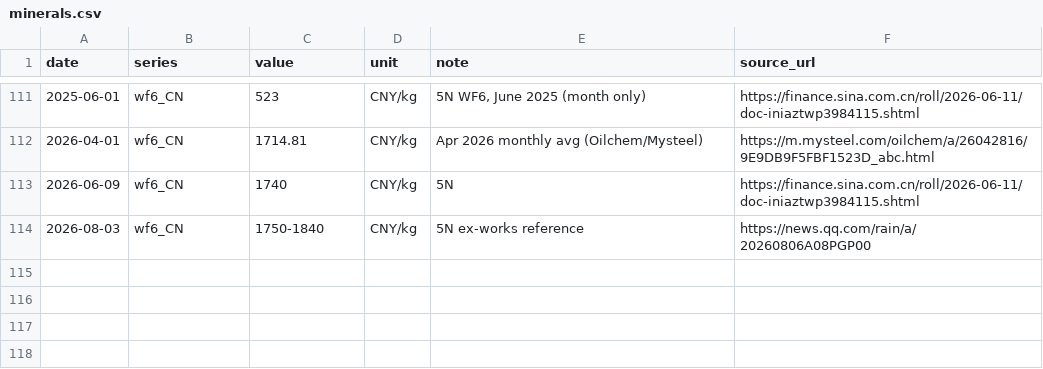
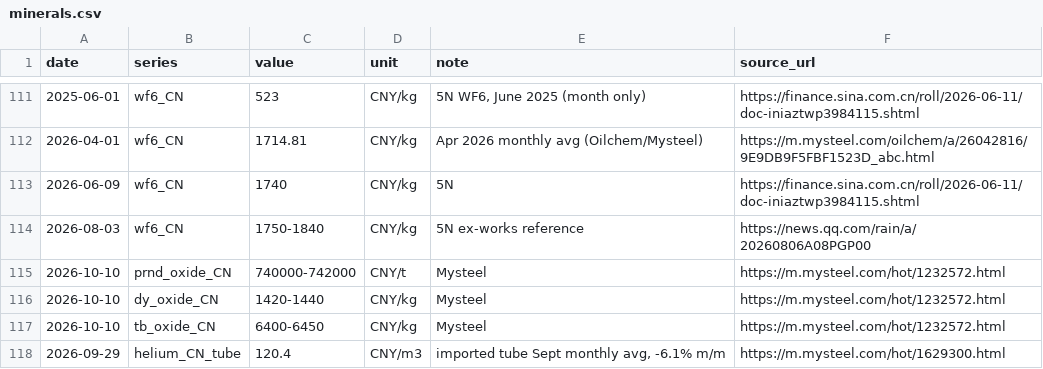
Before and after one commit to gregthomasschuck-cell/memory-price-tracker, a CSV file: data/minerals.csv, drawn as a sheet; only a part is shown, gaps mark what is left out; the diff names each change by its address in the sheet, - before the commit and + after, or states it on an @@ line.

```diff
--- a/data/minerals.csv
+++ b/data/minerals.csv
+row 115: 2026-10-10 | prnd_oxide_CN | 740000-742000 | CNY/t | Mysteel | https://m.mysteel.com/hot/1232572.html
+row 116: 2026-10-10 | dy_oxide_CN | 1420-1440 | CNY/kg | Mysteel | https://m.mysteel.com/hot/1232572.html
+row 117: 2026-10-10 | tb_oxide_CN | 6400-6450 | CNY/kg | Mysteel | https://m.mysteel.com/hot/1232572.html
+row 118: 2026-09-29 | helium_CN_tube | 120.4 | CNY/m3 | imported tube Sept monthly avg, -6.1% m/m | https://m.mysteel.com/hot/1629300.html
```
Also changed, not shown: data/korea_exports.csv, data/pcb_materials.csv.
